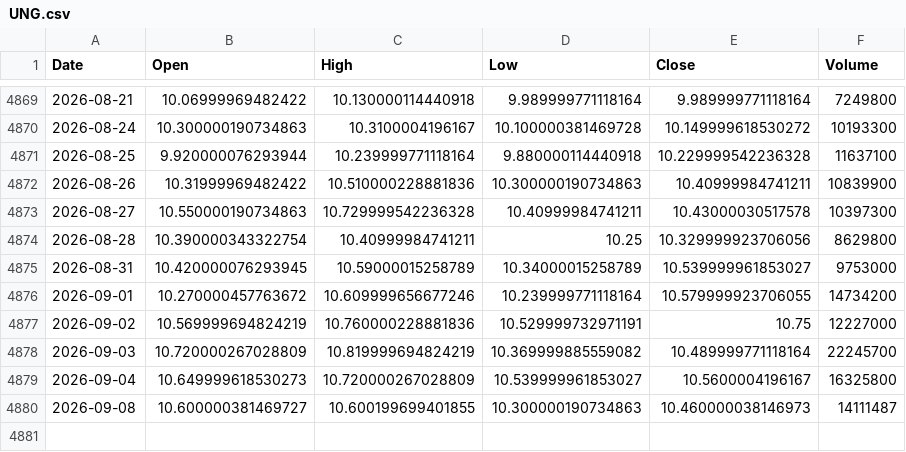
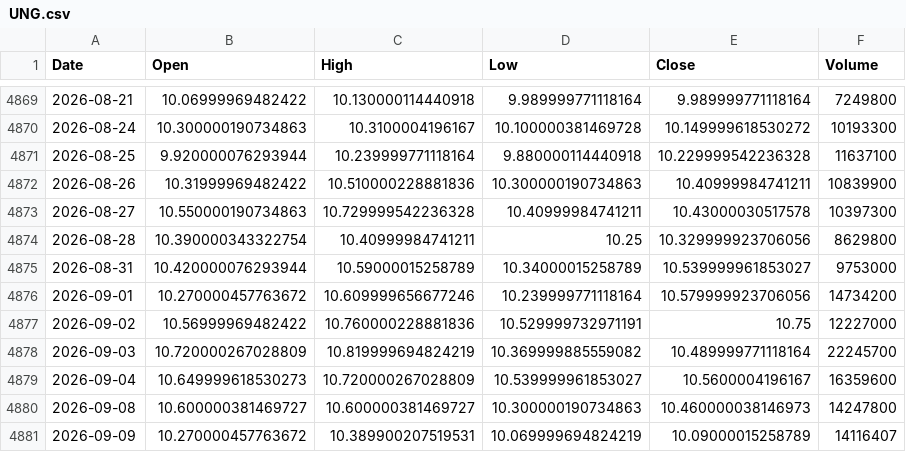
Before and after one commit to kittycapital/etf_fund_flow, a CSV file: data/prices/UNG.csv, drawn as a sheet; only a part is shown, gaps mark what is left out.

```diff
--- a/data/prices/UNG.csv
+++ b/data/prices/UNG.csv
@@ -4874,7 +4874,8 @@ Date,Open,High,Low,Close,Volume
 2026-08-28,10.390000343322754,10.40999984741211,10.25,10.329999923706056,8629800
-2026-08-31,10.420000076293945,10.59000015258789,10.34000015258789,10.539999961853027,9753000
-2026-09-01,10.270000457763672,10.609999656677246,10.239999771118164,10.579999923706055,14734200
-2026-09-02,10.569999694824219,10.760000228881836,10.529999732971191,10.75,12227000
+2026-08-31,10.420000076293944,10.59000015258789,10.34000015258789,10.539999961853027,9753000
+2026-09-01,10.270000457763672,10.609999656677246,10.239999771118164,10.579999923706056,14734200
+2026-09-02,10.56999969482422,10.760000228881836,10.529999732971191,10.75,12227000
 2026-09-03,10.720000267028809,10.819999694824219,10.369999885559082,10.489999771118164,22245700
-2026-09-04,10.649999618530273,10.720000267028809,10.539999961853027,10.5600004196167,16325800
-2026-09-08,10.600000381469727,10.600199699401855,10.300000190734863,10.460000038146973,14111487
+2026-09-04,10.649999618530273,10.720000267028809,10.539999961853027,10.5600004196167,16359600
+2026-09-08,10.600000381469727,10.600000381469727,10.300000190734863,10.460000038146973,14247800
+2026-09-09,10.270000457763672,10.389900207519531,10.069999694824219,10.09000015258789,14116407
```
Also changed, not shown: data/prices/EWY.csv, data/prices/FXI.csv, 40 other files.
